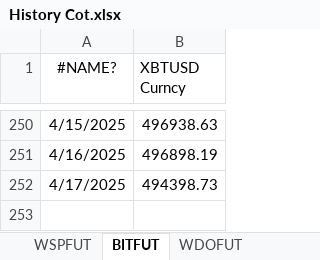
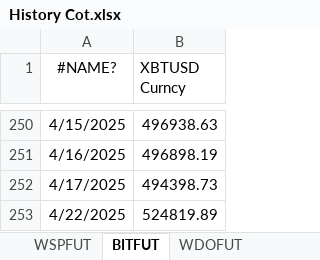
Before and after one commit to kauannunes-cam/dashboard_players, an Excel workbook: History Cot.xlsx, sheet BITFUT, drawn as a sheet; only a part is shown, gaps mark what is left out; values as stored, in another font and other column widths than the file's, no borders; the diff names each change by its address in the sheet, - before the commit and + after, or states it on an @@ line.

```diff
--- a/History Cot.xlsx (sheet BITFUT)
+++ b/History Cot.xlsx (sheet BITFUT)
+row 253: 4/22/2025 | 524819.89
```
Also changed, not shown: sheet WINFUT2, sheet WINFUT, sheet WSPFUT, sheet WDOFUT, sheet WDOFUT2, 1 other file.
